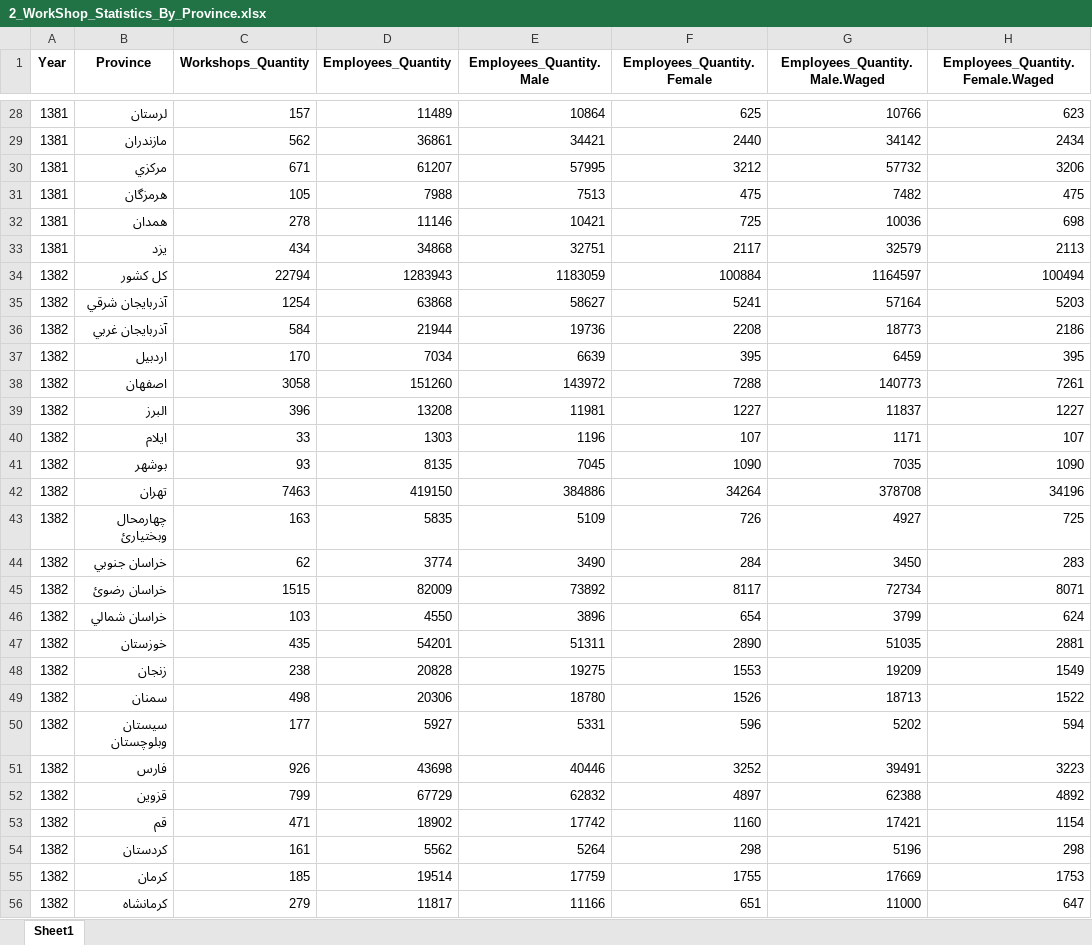
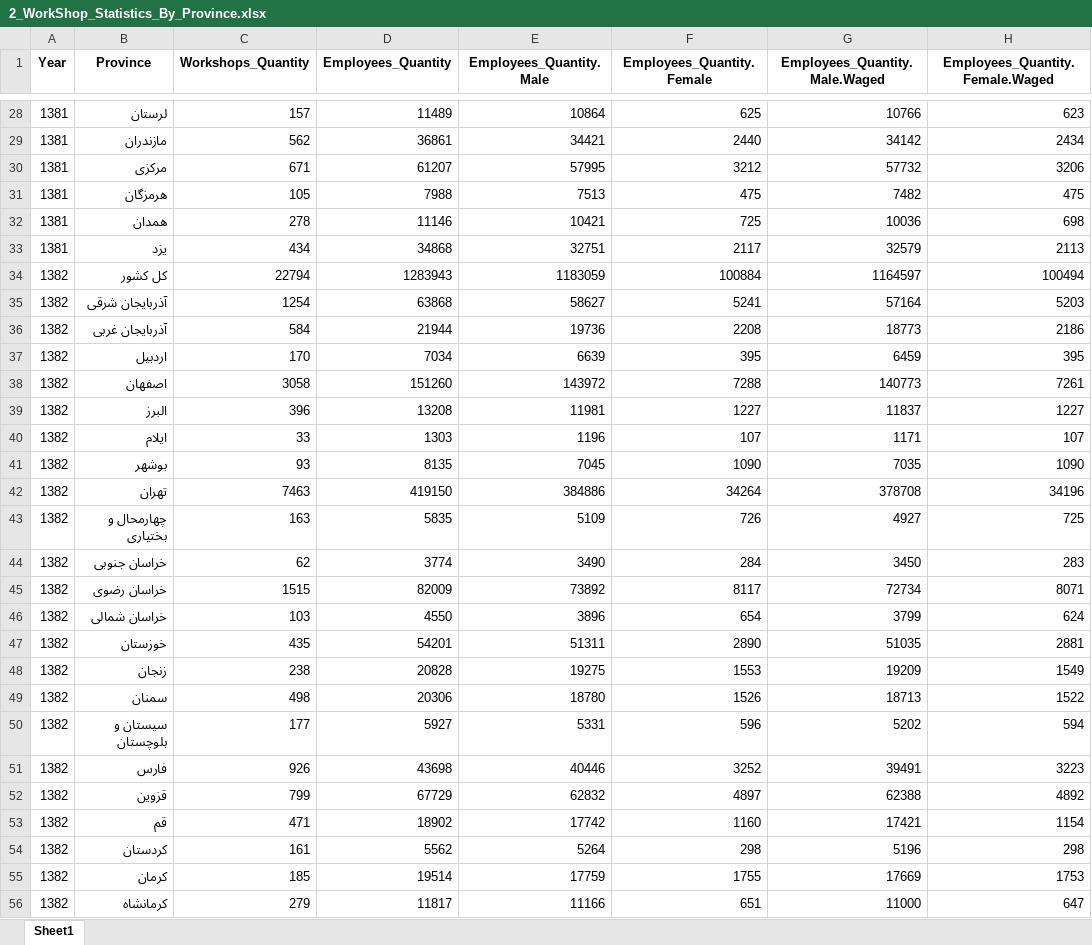
Before and after one commit to sali-rzv/MES, an Excel workbook: Output/2_WorkShop_Statistics_By_Province.xlsx, sheet Sheet1, drawn as a sheet; only a part is shown, gaps mark what is left out; values as stored, in another font and other column widths than the file's, no borders; the diff covers the shown part only; the diff names each change by its address in the sheet, - before the commit and + after, or states it on an @@ line.

```diff
--- a/Output/2_WorkShop_Statistics_By_Province.xlsx (sheet Sheet1)
+++ b/Output/2_WorkShop_Statistics_By_Province.xlsx (sheet Sheet1)
-B30 (Province): مرکزي
+B30 (Province): مرکزی
-B33 (Province): يزد
+B33 (Province): یزد
-B35 (Province): آذربايجان شرقي
+B35 (Province): آذربایجان شرقی
-B36 (Province): آذربايجان غربي
+B36 (Province): آذربایجان غربی
-B37 (Province): اردبيل
+B37 (Province): اردبیل
-B40 (Province): ايلام
+B40 (Province): ایلام
-B43 (Province): چهارمحال وبختيارئ
+B43 (Province): چهارمحال و بختیاری
-B44 (Province): خراسان جنوبي
+B44 (Province): خراسان جنوبی
-B45 (Province): خراسان رضوئ
+B45 (Province): خراسان رضوی
-B46 (Province): خراسان شمالي
+B46 (Province): خراسان شمالی
-B50 (Province): سيستان وبلوچستان
+B50 (Province): سیستان و بلوچستان
-B52 (Province): قزوين
+B52 (Province): قزوین
-B55 (Province): كرمان
+B55 (Province): کرمان
```
Also changed, not shown: 288 edited cells elsewhere in this sheet, 3 other files.
